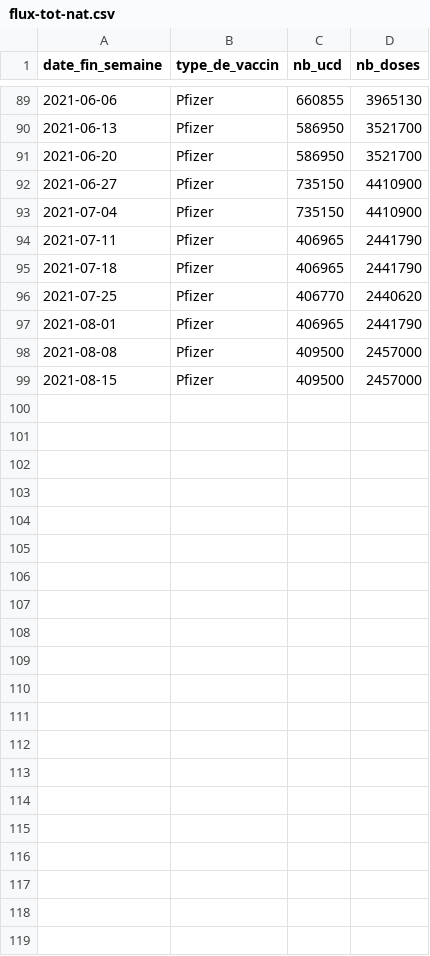
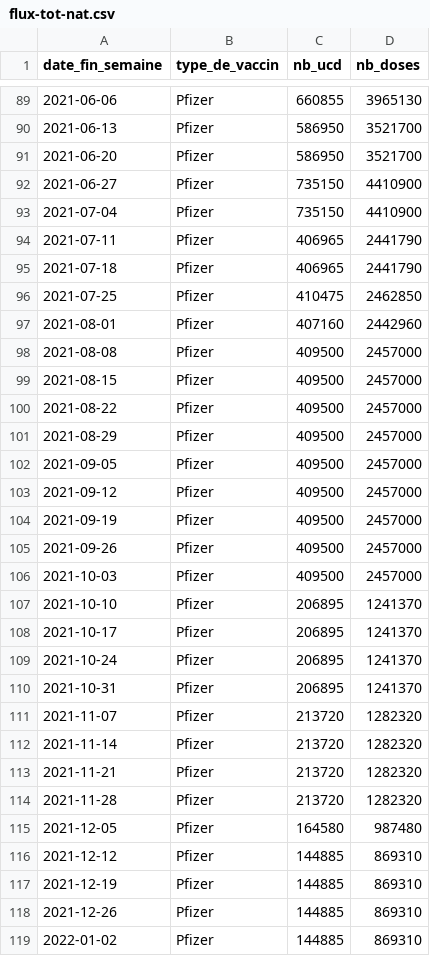
Before and after one commit to rozierguillaume/vaccintracker, a CSV file: data/input/flux-tot-nat.csv, drawn as a sheet; only a part is shown, gaps mark what is left out; the diff covers the shown part only.

```diff
--- a/data/input/flux-tot-nat.csv
+++ b/data/input/flux-tot-nat.csv
@@ -95,5 +95,25 @@
 "2021-07-18","Pfizer",406965,2441790
-"2021-07-25","Pfizer",406770,2440620
-"2021-08-01","Pfizer",406965,2441790
+"2021-07-25","Pfizer",410475,2462850
+"2021-08-01","Pfizer",407160,2442960
 "2021-08-08","Pfizer",409500,2457000
 "2021-08-15","Pfizer",409500,2457000
+"2021-08-22","Pfizer",409500,2457000
+"2021-08-29","Pfizer",409500,2457000
+"2021-09-05","Pfizer",409500,2457000
+"2021-09-12","Pfizer",409500,2457000
+"2021-09-19","Pfizer",409500,2457000
+"2021-09-26","Pfizer",409500,2457000
+"2021-10-03","Pfizer",409500,2457000
+"2021-10-10","Pfizer",206895,1241370
+"2021-10-17","Pfizer",206895,1241370
+"2021-10-24","Pfizer",206895,1241370
+"2021-10-31","Pfizer",206895,1241370
+"2021-11-07","Pfizer",213720,1282320
+"2021-11-14","Pfizer",213720,1282320
+"2021-11-21","Pfizer",213720,1282320
+"2021-11-28","Pfizer",213720,1282320
+"2021-12-05","Pfizer",164580,987480
+"2021-12-12","Pfizer",144885,869310
+"2021-12-19","Pfizer",144885,869310
+"2021-12-26","Pfizer",144885,869310
+"2022-01-02","Pfizer",144885,869310
```
Also changed, not shown: 2 edited cells elsewhere in this file, data/input/vacsi-a-fra.csv, data/input/vacsi-fra.csv, 12 other files.
